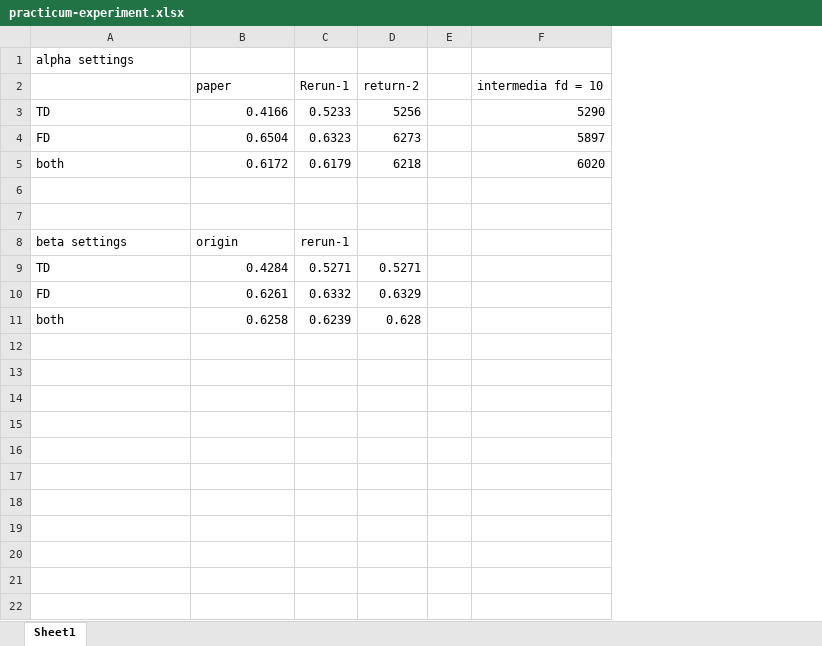
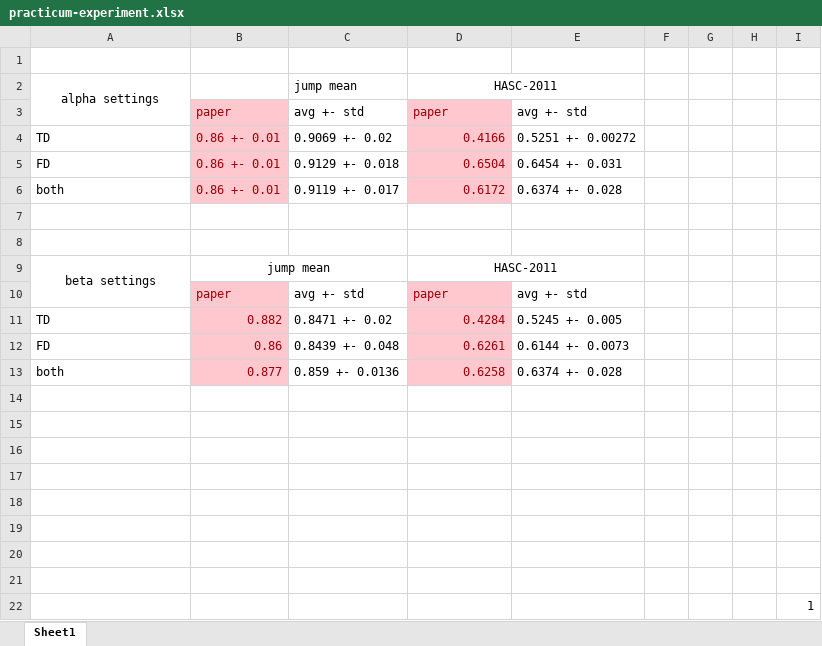
Before and after one commit to NhatVu/TIRE-custom, an Excel workbook: practicum-experiment.xlsx, sheet Sheet1, drawn as a sheet; values as stored, in another font and other column widths than the file's, no borders; removed rows and columns are numbered as before the commit, all else as after; the diff names each change by its address in the sheet, - before the commit and + after, or states it on an @@ line.

```diff
--- a/practicum-experiment.xlsx (sheet Sheet1)
+++ b/practicum-experiment.xlsx (sheet Sheet1)
+column B, rows 3-9: paper | 0.86 +- 0.01 | 0.86 +- 0.01 | 0.86 +- 0.01 |  |  | jump mean; rows 11-13: 0.882 | 0.86 | 0.877
+column C, rows 2-6: jump mean | avg +- std | 0.9069 +- 0.02 | 0.9129 +- 0.018 | 0.9119 +- 0.017; rows 11-13: 0.8471 +- 0.02 | 0.8439 +- 0.048 | 0.859 +- 0.0136
-column C, rows 2-11: Rerun-1 | 0.5233 | 0.6323 | 0.6179 |  |  | rerun-1 | 0.5271 | 0.6332 | 0.6239
-column D, rows 2-11: return-2 | 5256 | 6273 | 6218 |  |  |  | 0.5271 | 0.6329 | 0.628
+column E, rows 3-6: avg +- std | 0.5251 +- 0.00272 | 0.6454 +- 0.031 | 0.6374 +- 0.028; rows 11-13: 0.5245 +- 0.005 | 0.6144 +- 0.0073 | 0.6374 +- 0.028
-column F, rows 2-5: intermedia fd = 10 | 5290 | 5897 | 6020
+column G, empty
+column H, empty
+column I, empty
+row 1: (empty)
-A2 alignment: left
+A2 alignment: center
+A2:A3 merged
-D2: (empty)
+D2: HASC-2011
+D2:E2 merged
@@ D3:D6 fill: none → #FFC7CE, text colour: black → #9C0006 @@
-A9 alignment: left
+A9 alignment: center
+A9:A10 merged
-D9: origin
+D9: HASC-2011
-D9 alignment: left
+D9 alignment: center
+D9:E9 merged
+row 10:  | paper | avg +- std | paper | avg +- std
@@ D11:D13 fill: none → #FFC7CE, text colour: black → #9C0006 @@
+row 14: (empty)
+row 15: (empty)
+row 16: (empty)
+row 17: (empty)
+row 18: (empty)
+row 19: (empty)
+row 20: (empty)
+row 21: (empty)
+row 22:  |  |  |  |  |  |  |  | 1
```
Also changed, not shown: 5 other files.
